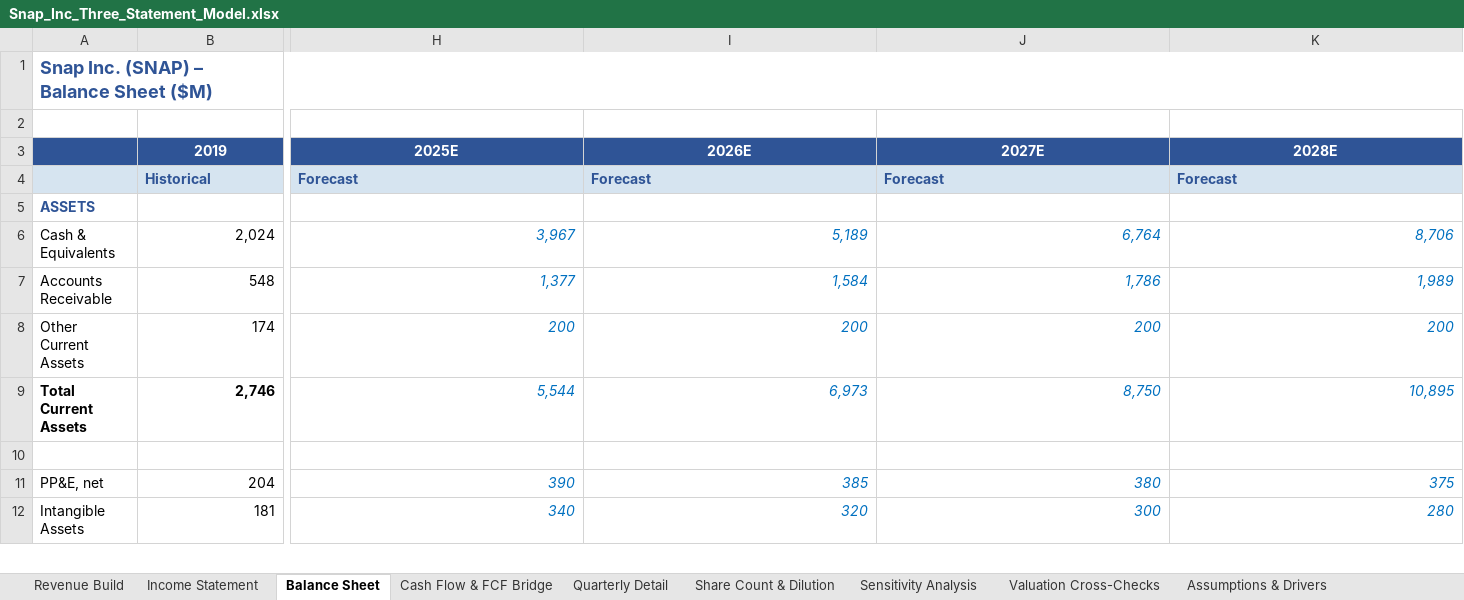
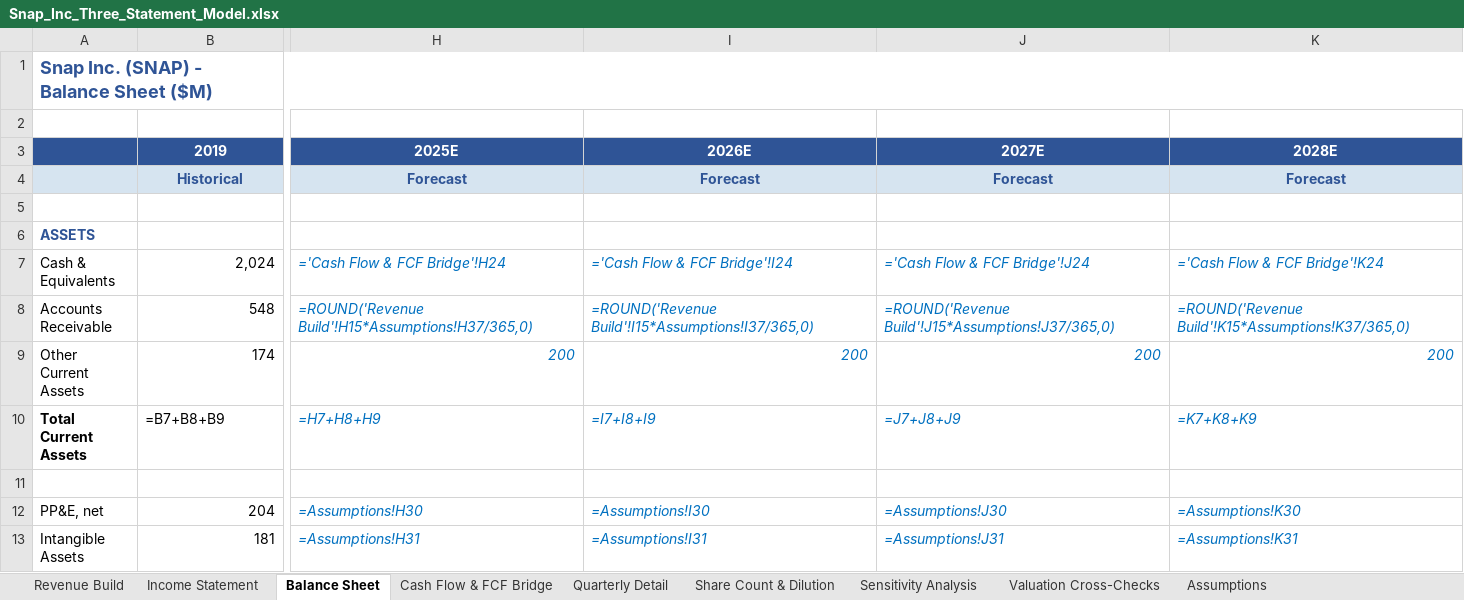
Before and after one commit to ms4674/Equity-research, an Excel workbook: Snap_Inc_Three_Statement_Model.xlsx, sheet Balance Sheet, drawn as a sheet; only a part is shown, gaps mark what is left out; values as stored, in another font and other column widths than the file's, no borders; formulas without a stored value are shown as written; addresses are those after the commit; rows hold the shown columns only; the diff covers the shown part only; the diff names each change by its address in the sheet, - before the commit and + after, or states it on an @@ line.

```diff
--- a/Snap_Inc_Three_Statement_Model.xlsx (sheet Balance Sheet)
+++ b/Snap_Inc_Three_Statement_Model.xlsx (sheet Balance Sheet)
-sheet tab: Assumptions & Drivers
+sheet tab: Assumptions
-A1: Snap Inc. (SNAP) – Balance Sheet ($M)
+A1: Snap Inc. (SNAP) - Balance Sheet ($M)
-B4:K4 alignment: left
+B4:K4 alignment: center
+row 5: (empty)
-H7: 3,967
+H7: ='Cash Flow & FCF Bridge'!H24
-I7: 5,189
+I7: ='Cash Flow & FCF Bridge'!I24
-J7: 6,764
+J7: ='Cash Flow & FCF Bridge'!J24
-K7: 8,706
+K7: ='Cash Flow & FCF Bridge'!K24
-H8: 1,377
+H8: =ROUND('Revenue Build'!H15*Assumptions!H37/365,0)
-I8: 1,584
+I8: =ROUND('Revenue Build'!I15*Assumptions!I37/365,0)
-J8: 1,786
+J8: =ROUND('Revenue Build'!J15*Assumptions!J37/365,0)
-K8: 1,989
+K8: =ROUND('Revenue Build'!K15*Assumptions!K37/365,0)
-B10: 2,746
+B10: =B7+B8+B9
-B10 bold: on
+B10 bold: off
-H10: 5,544
+H10: =H7+H8+H9
-I10: 6,973
+I10: =I7+I8+I9
-J10: 8,750
+J10: =J7+J8+J9
-K10: 10,895
+K10: =K7+K8+K9
-H12: 390
+H12: =Assumptions!H30
-I12: 385
+I12: =Assumptions!I30
-J12: 380
+J12: =Assumptions!J30
-K12: 375
+K12: =Assumptions!K30
-H13: 340
+H13: =Assumptions!H31
-I13: 320
+I13: =Assumptions!I31
-J13: 300
+J13: =Assumptions!J31
-K13: 280
+K13: =Assumptions!K31
```
Also changed, not shown: 98 edited cells and cell formats elsewhere in this sheet, sheet Quarterly Detail, sheet Cash Flow & FCF Bridge, sheet Income Statement, sheet Revenue Build, sheet Assumptions, sheet Valuation Cross-Checks, 2 more sheets, 1 other file.
